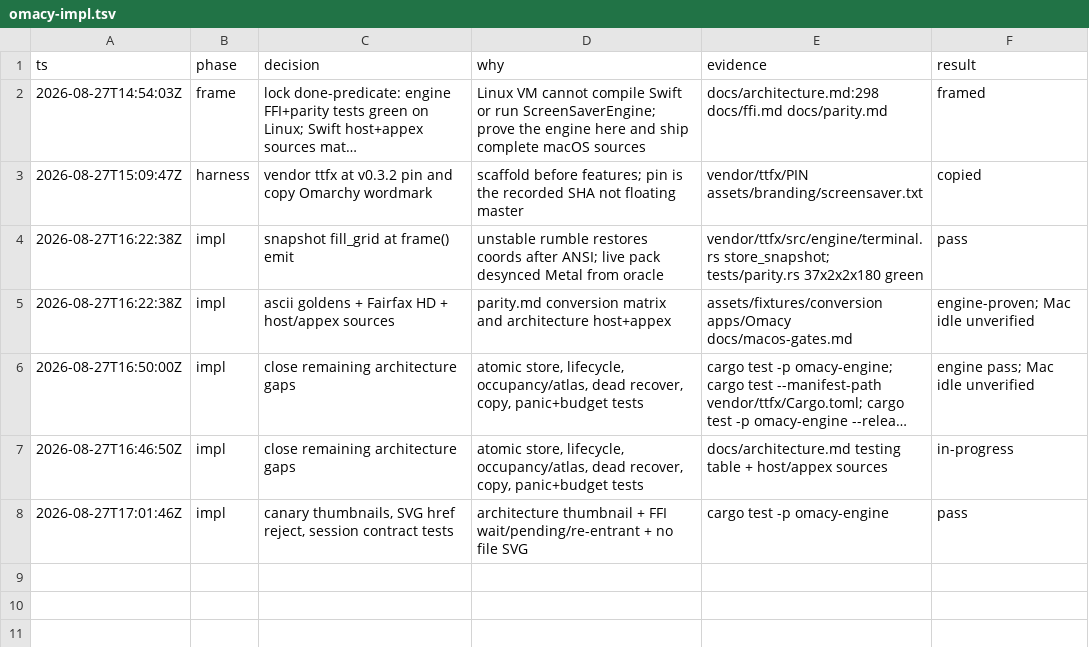
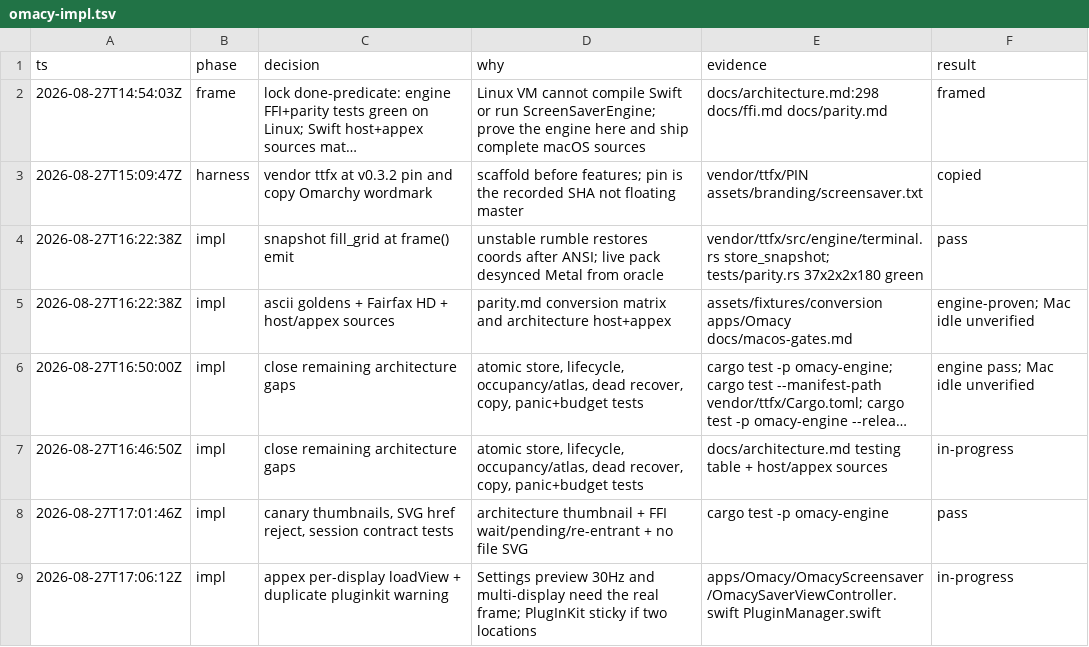
Before and after one commit to dedene/omacy, a TSV file: .audit/omacy-impl.tsv, drawn as a sheet; long unchanged cells end in ….

```diff
--- a/.audit/omacy-impl.tsv
+++ b/.audit/omacy-impl.tsv
@@ -8 +8,2 @@ ts	phase	decision	why	evidence	result
 2026-08-27T17:01:46Z	impl	canary thumbnails, SVG href reject, session contract tests	architecture thumbnail + FFI wait/pending/re-entrant + no file SVG	cargo test -p omacy-engine	pass
+2026-08-27T17:06:12Z	impl	appex per-display loadView + duplicate pluginkit warning	Settings preview 30Hz and multi-display need the real frame; PlugInKit sticky if two locations	apps/Omacy/OmacyScreensaver/OmacySaverViewController.swift PluginManager.swift	in-progress
```
Also changed, not shown: 4 other files.
